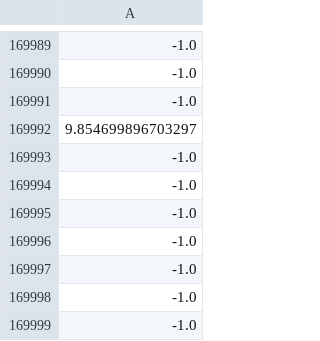
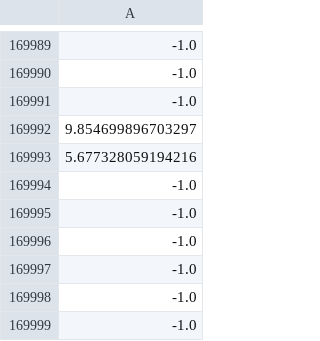
Before and after one commit to osj05081/project1-1, a CSV file: data/v_data.csv, drawn as a sheet; only a part is shown, gaps mark what is left out; the diff names each change by its address in the sheet, - before the commit and + after, or states it on an @@ line.

```diff
--- a/data/v_data.csv
+++ b/data/v_data.csv
-A169993: -1.0
+A169993: 5.677328059194216
```
